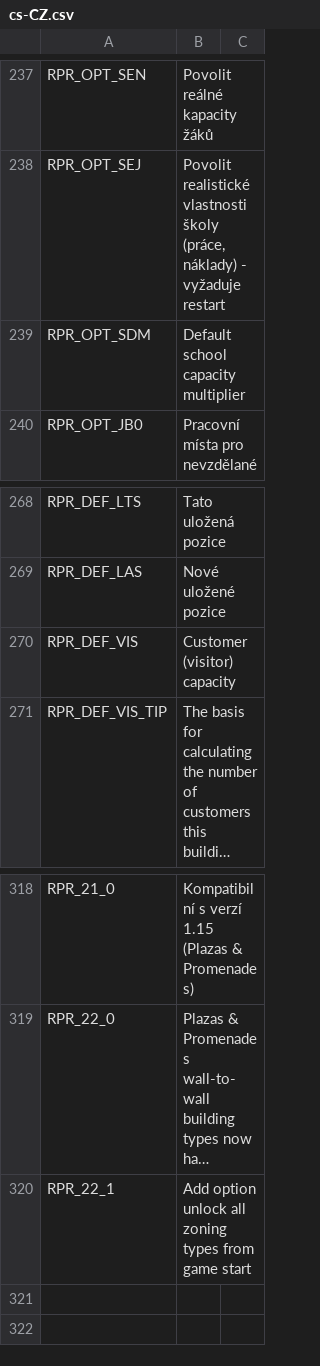
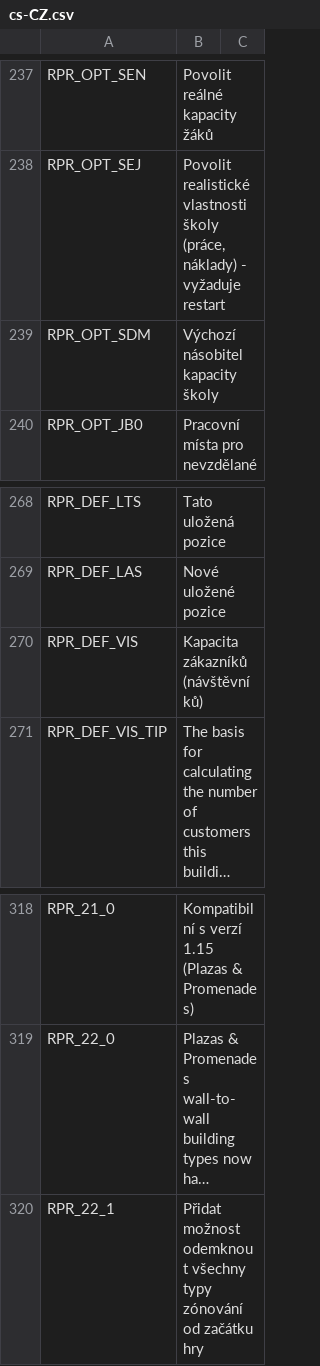
Before and after one commit to algernon-A/Realistic-Population-Revisited, a CSV file: Translations/cs-CZ.csv, drawn as a sheet; only a part is shown, gaps mark what is left out; long unchanged cells end in …; the diff names each change by its address in the sheet, - before the commit and + after, or states it on an @@ line.

```diff
--- a/Translations/cs-CZ.csv
+++ b/Translations/cs-CZ.csv
-B239: Default school capacity multiplier
+B239: Výchozí násobitel kapacity školy
-B270: Customer (visitor) capacity
+B270: Kapacita zákazníků (návštěvníků)
-B320: Add option unlock all zoning types from game start
+B320: Přidat možnost odemknout všechny typy zónování od začátku hry
```
Also changed, not shown: Translations/es-ES.csv.
